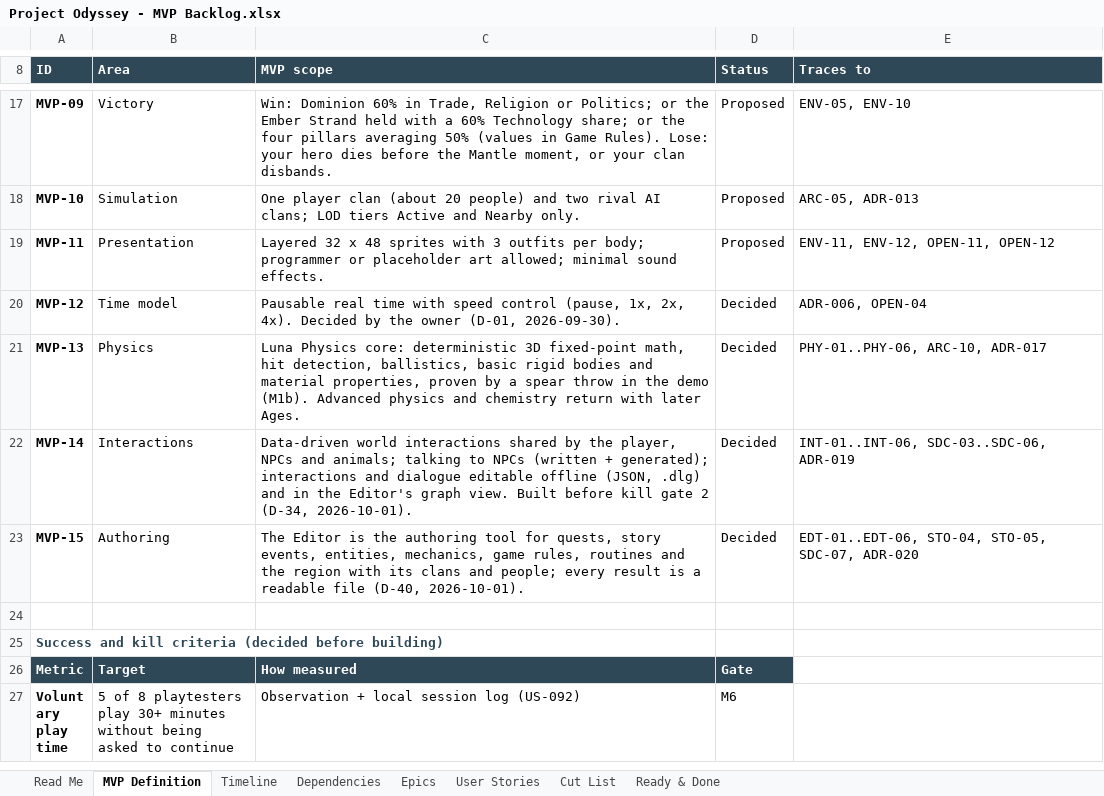
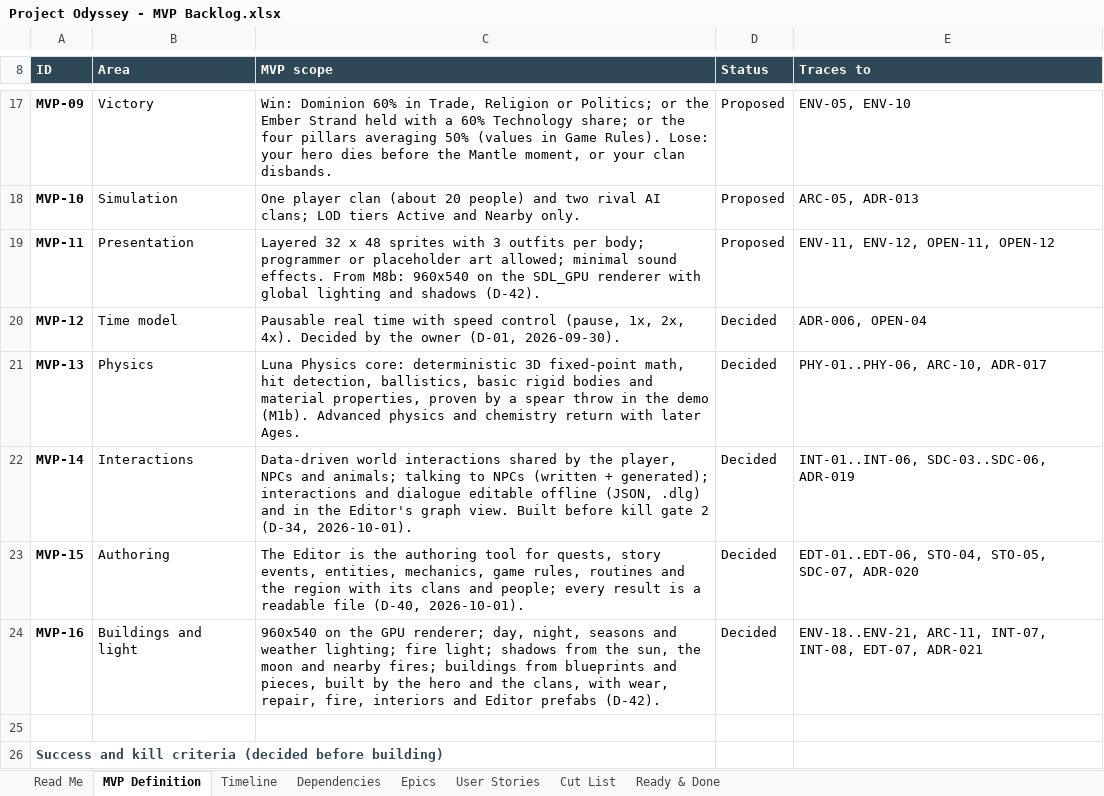
Before and after one commit to marius-stoian/Project-Odyssey, an Excel workbook: docs/project/requirements/Project Odyssey - MVP Backlog.xlsx, sheet MVP Definition, drawn as a sheet; only a part is shown, gaps mark what is left out; the shorter side is filled out with more unchanged rows; values as stored, in another font and other column widths than the file's, no borders; conditional formats not drawn; the diff names each change by its address in the sheet, - before the commit and + after, or states it on an @@ line.

```diff
--- a/docs/project/requirements/Project Odyssey - MVP Backlog.xlsx (sheet MVP Definition)
+++ b/docs/project/requirements/Project Odyssey - MVP Backlog.xlsx (sheet MVP Definition)
-C19 (MVP scope): …sound effects.
+C19 (MVP scope): …sound effects. From M8b: 960x540 on the SDL_GPU renderer with global lighting and shadows (D-42).
+row 24: MVP-16 | Buildings and light | 960x540 on the GPU renderer; day, night, seasons and weather lighting; fire light; shadows from the sun, the moon and nearby fires; buildings from blueprints and pieces, built by the hero and the clans, with wear, repair, fire, interiors and Editor prefabs (D-42). | Decided | ENV-18..ENV-21, ARC-11, INT-07, INT-08, EDT-07, ADR-021
```
Also changed, not shown: sheet User Stories, sheet Timeline, sheet Epics, sheet Dependencies, sheet Read Me, sheet Cut List, 5 other files.
